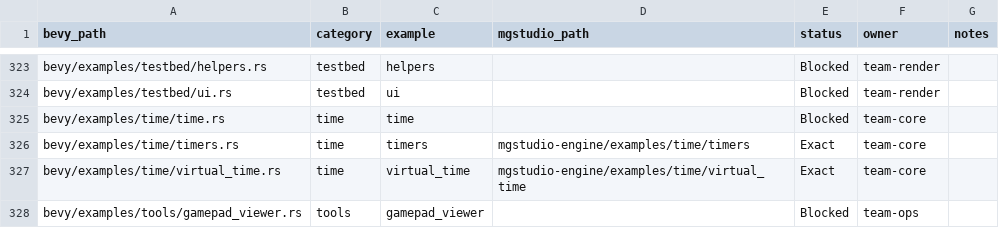
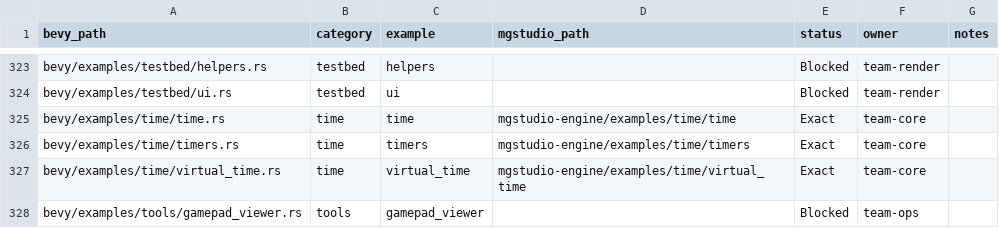
Before and after one commit to moonbit-community/mgstudio, a CSV file: docs/parity/bevy_example_parity.csv, drawn as a sheet; only a part is shown, gaps mark what is left out.

Commit message:
port bevy time.rs and align time schedule semantics

```diff
--- a/docs/parity/bevy_example_parity.csv
+++ b/docs/parity/bevy_example_parity.csv
@@ -324,3 +324,3 @@ bevy/examples/testbed/helpers.rs,testbed,helpers,,Blocked,team-render,
 bevy/examples/testbed/ui.rs,testbed,ui,,Blocked,team-render,
-bevy/examples/time/time.rs,time,time,,Blocked,team-core,
+bevy/examples/time/time.rs,time,time,mgstudio-engine/examples/time/time,Exact,team-core,
 bevy/examples/time/timers.rs,time,timers,mgstudio-engine/examples/time/timers,Exact,team-core,
```
Also changed, not shown: 9 other files.
